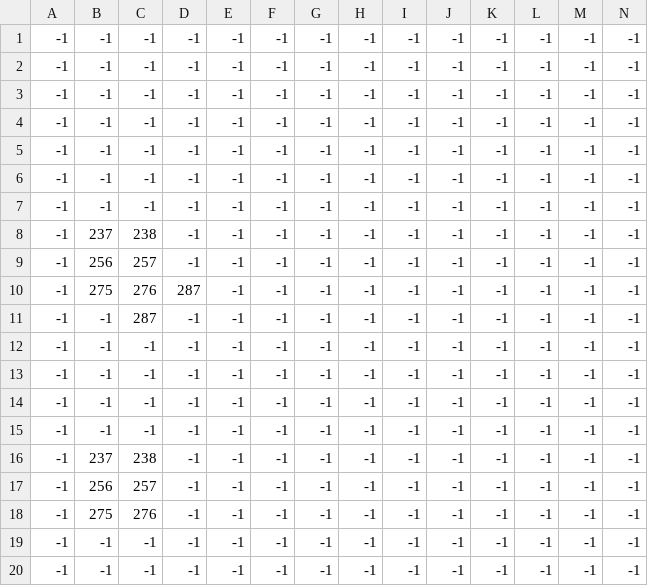
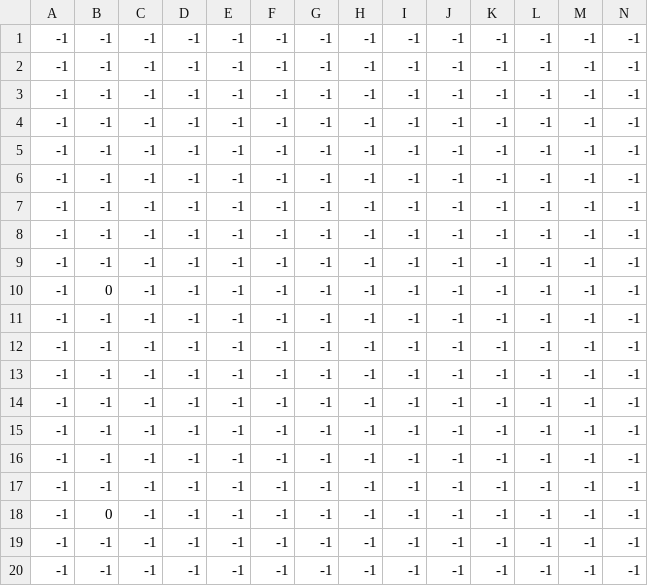
Before and after one commit to AndyOY647/Game_Prroject, a CSV file: csv/map_trees.csv, drawn as a sheet; only a part is shown; removed rows and columns are numbered as before the commit, all else as after; rows hold the shown columns only; the diff names each change by its address in the sheet, - before the commit and + after, or states it on an @@ line.

```diff
--- a/csv/map_trees.csv
+++ b/csv/map_trees.csv
-row 4: -1 | -1 | -1 | -1 | -1 | -1 | -1 | -1 | -1 | -1 | -1 | -1 | -1 | -1
-row 5: -1 | -1 | -1 | -1 | -1 | -1 | -1 | -1 | -1 | -1 | -1 | -1 | -1 | -1
-row 6: -1 | -1 | -1 | -1 | -1 | -1 | -1 | -1 | -1 | -1 | -1 | -1 | -1 | -1
-B5: 237
+B5: -1
-C5: 238
+C5: -1
+row 6: -1 | -1 | -1 | -1 | -1 | -1 | -1 | -1 | -1 | -1 | -1 | -1 | -1 | -1
-B7: 256
+B7: -1
-C7: 257
+C7: -1
-B8: 275
+B8: -1
-C8: 276
+C8: -1
-D8: 287
+D8: -1
-C9: 287
+C9: -1
+row 10: -1 | 0 | -1 | -1 | -1 | -1 | -1 | -1 | -1 | -1 | -1 | -1 | -1 | -1
-B15: 237
+B15: -1
-C15: 238
+C15: -1
-B16: 256
+B16: -1
-C16: 257
+C16: -1
-B17: 275
+B17: -1
-C17: 276
+C17: -1
+row 18: -1 | 0 | -1 | -1 | -1 | -1 | -1 | -1 | -1 | -1 | -1 | -1 | -1 | -1
```
Also changed, not shown: csv/map_Tile Layer 1.csv, csv/map_decor.csv, 55 other files.
